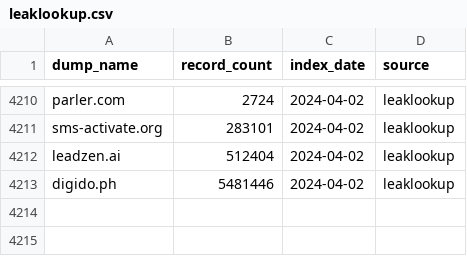
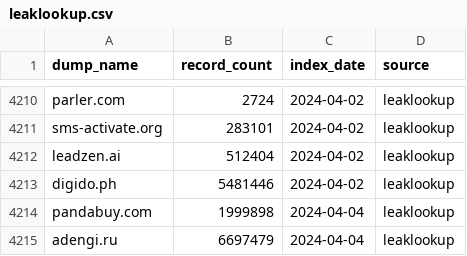
Before and after one commit to notdls/known-breaches, a CSV file: datasets/leaklookup.csv, drawn as a sheet; only a part is shown, gaps mark what is left out; the diff names each change by its address in the sheet, - before the commit and + after, or states it on an @@ line.

Commit message:
Dataset Update 04/05/24

```diff
--- a/datasets/leaklookup.csv
+++ b/datasets/leaklookup.csv
+row 4214: pandabuy.com | 1999898 | 2024-04-04 | leaklookup
+row 4215: adengi.ru | 6697479 | 2024-04-04 | leaklookup
```
Also changed, not shown: 2 other files.
